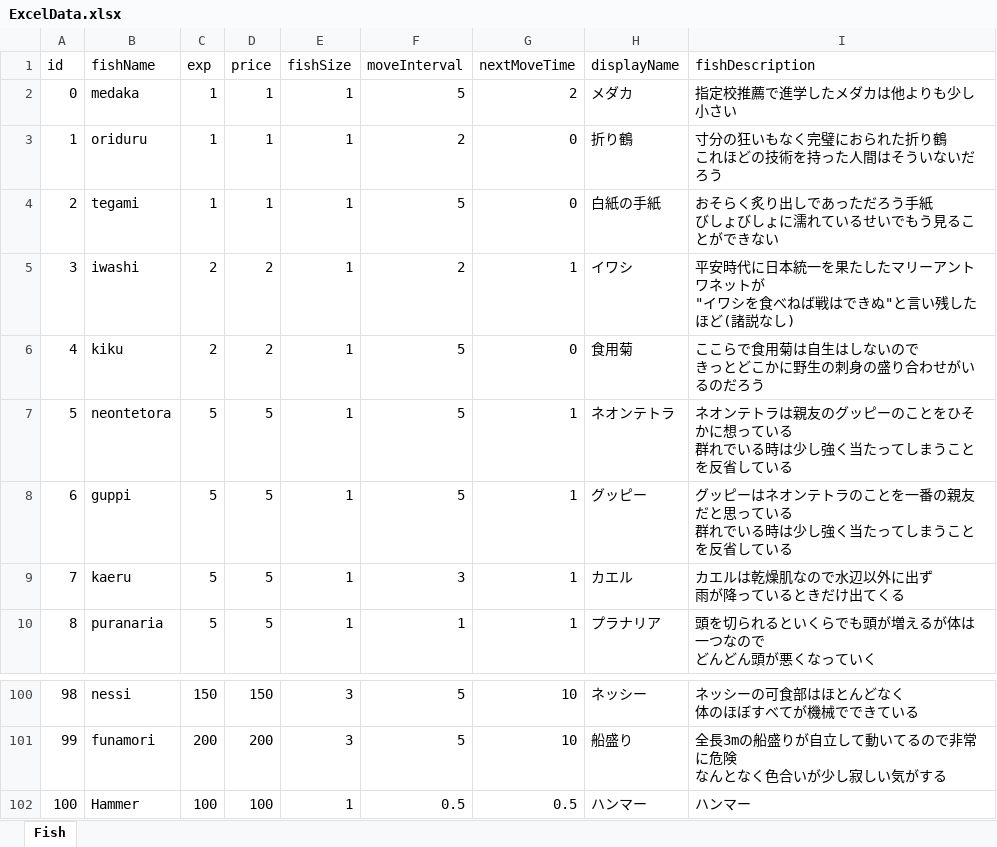
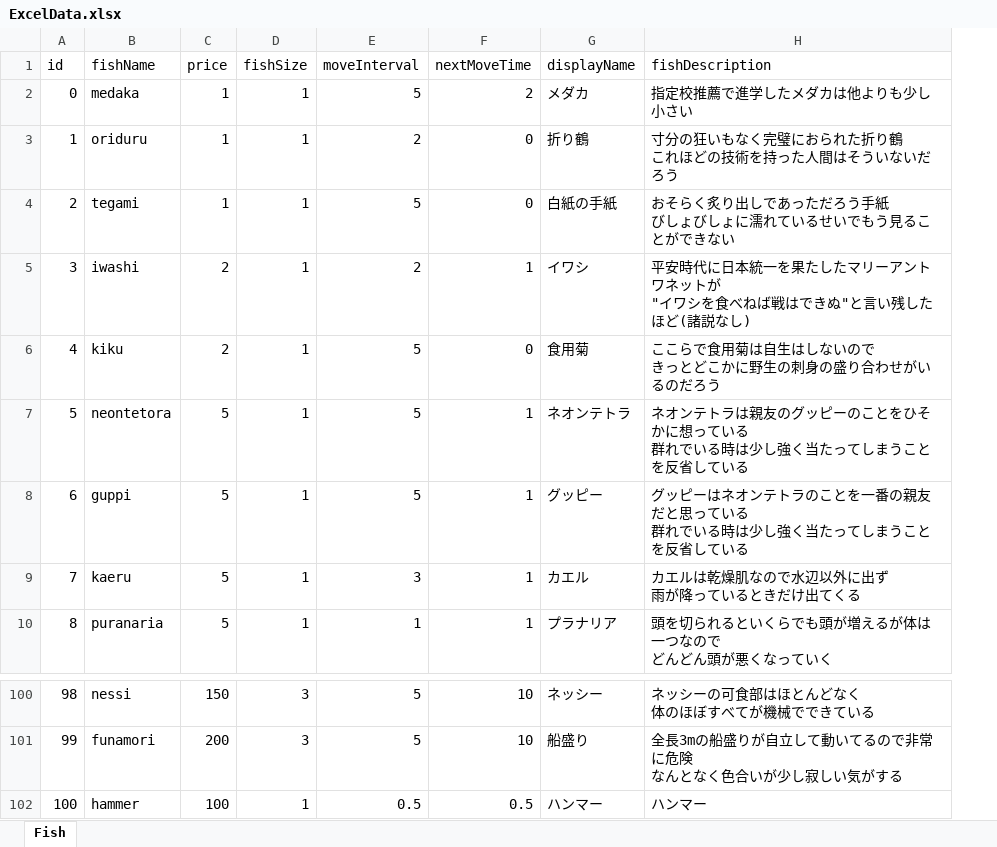
Before and after one commit to otkwork/free-sea, an Excel workbook: Assets/Excel/ExcelData.xlsx, sheet Fish, drawn as a sheet; only a part is shown, gaps mark what is left out; values as stored, in another font and other column widths than the file's, no borders; the diff names each change by its address in the sheet, - before the commit and + after, or states it on an @@ line.

```diff
--- a/Assets/Excel/ExcelData.xlsx (sheet Fish)
+++ b/Assets/Excel/ExcelData.xlsx (sheet Fish)
-column C (exp), rows 2-10: 1 | 1 | 1 | 2 | 2 | 5 | 5 | 5 | 5; rows 100-102: 150 | 200 | 100
-B102 (fishName): Hammer
+B102 (fishName): hammer
```
Also changed, not shown: 34 other files.
